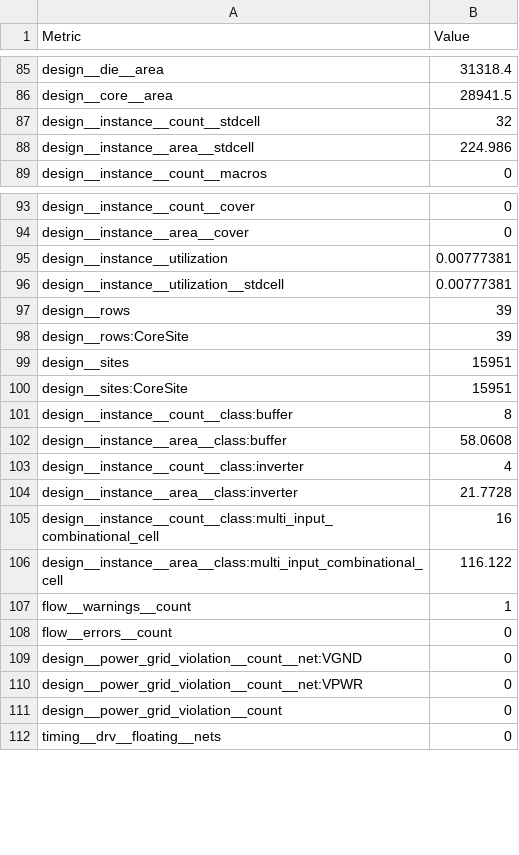
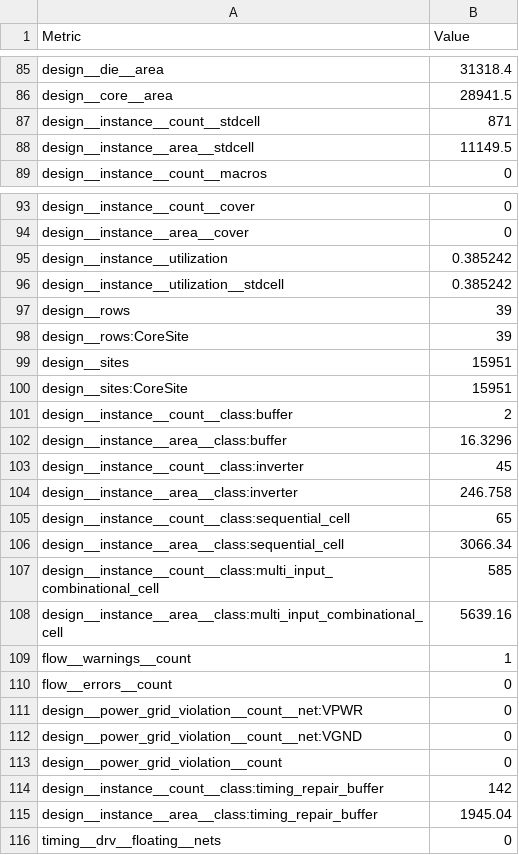
Before and after one commit to htfab/tinytapeout-ihp-25b, a CSV file: projects/tt_um_wokwi_434917506576906241/stats/metrics.csv, drawn as a sheet; only a part is shown, gaps mark what is left out; the diff covers the shown part only.

```diff
--- a/projects/tt_um_wokwi_434917506576906241/stats/metrics.csv
+++ b/projects/tt_um_wokwi_434917506576906241/stats/metrics.csv
@@ -86,4 +86,4 @@ design__die__area,31318.4
 design__core__area,28941.5
-design__instance__count__stdcell,32
-design__instance__area__stdcell,224.986
+design__instance__count__stdcell,871
+design__instance__area__stdcell,11149.5
 design__instance__count__macros,0
@@ -94,4 +94,4 @@ design__instance__count__cover,0
 design__instance__area__cover,0
-design__instance__utilization,0.00777381
-design__instance__utilization__stdcell,0.00777381
+design__instance__utilization,0.385242
+design__instance__utilization__stdcell,0.385242
 design__rows,39
@@ -100,13 +100,17 @@ design__sites,15951
 design__sites:CoreSite,15951
-design__instance__count__class:buffer,8
-design__instance__area__class:buffer,58.0608
-design__instance__count__class:inverter,4
-design__instance__area__class:inverter,21.7728
-design__instance__count__class:multi_input_combinational_cell,16
-design__instance__area__class:multi_input_combinational_cell,116.122
+design__instance__count__class:buffer,2
+design__instance__area__class:buffer,16.3296
+design__instance__count__class:inverter,45
+design__instance__area__class:inverter,246.758
+design__instance__count__class:sequential_cell,65
+design__instance__area__class:sequential_cell,3066.34
+design__instance__count__class:multi_input_combinational_cell,585
+design__instance__area__class:multi_input_combinational_cell,5639.16
 flow__warnings__count,1
 flow__errors__count,0
+design__power_grid_violation__count__net:VPWR,0
 design__power_grid_violation__count__net:VGND,0
-design__power_grid_violation__count__net:VPWR,0
 design__power_grid_violation__count,0
+design__instance__count__class:timing_repair_buffer,142
+design__instance__area__class:timing_repair_buffer,1945.04
 timing__drv__floating__nets,0
```
Also changed, not shown: 10 added rows, 2 removed rows and 63 edited cells elsewhere in this file, 8 other files.
